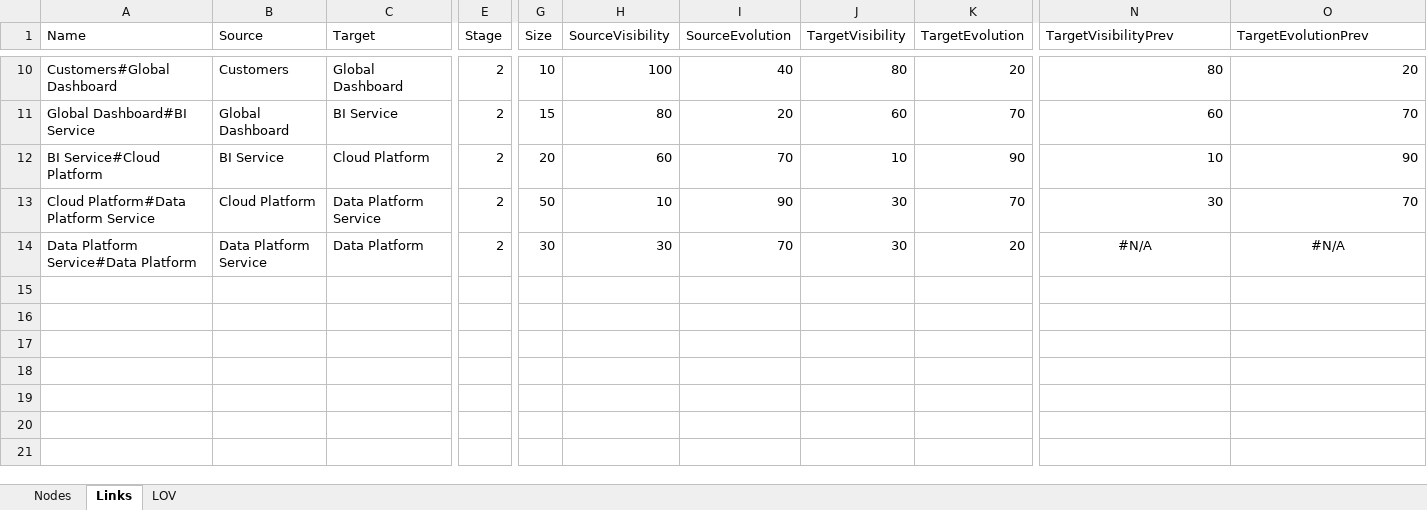
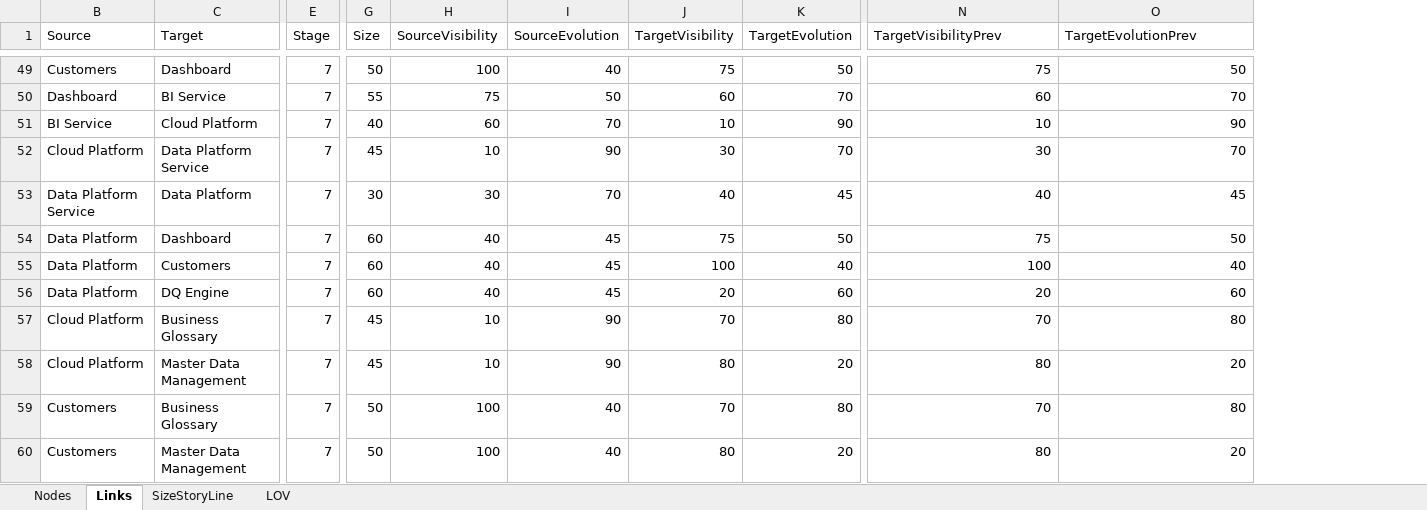
Before and after one commit to renenadorp/D3, an Excel workbook: wardley/data/Wardley.xlsx, sheet Links, drawn as a sheet; only a part is shown, gaps mark what is left out; values as stored, in another font and other column widths than the file's, no borders; table styles not drawn; removed rows and columns are numbered as before the commit, all else as after; rows hold the shown columns only; the diff covers the shown part only; the diff names each change by its address in the sheet, - before the commit and + after, or states it on an @@ line.

```diff
--- a/wardley/data/Wardley.xlsx (sheet Links)
+++ b/wardley/data/Wardley.xlsx (sheet Links)
+sheet tab: SizeStoryLine
@@ column A (Name) hidden, rows 10-14: Customers#Global Dashboard | Global Dashboard#BI Service | BI Service#Cloud Platform | Cloud Platform#Data Platform Service | Data Platform Service#Data Platform @@
-C49 (Target): Global Dashboard
+C49 (Target): Dashboard
-E49:E53 (Stage): 2
+E49:E53 (Stage): 7
-G49 (Size): 10
+G49 (Size): 50
-J49 (TargetVisibility): 80
+J49 (TargetVisibility): 75
-K49 (TargetEvolution): 20
+K49 (TargetEvolution): 50
-N49 (TargetVisibilityPrev): 80
+N49 (TargetVisibilityPrev): 75
-O49 (TargetEvolutionPrev): 20
+O49 (TargetEvolutionPrev): 50
-B50 (Source): Global Dashboard
+B50 (Source): Dashboard
-G50 (Size): 15
+G50 (Size): 55
-H50 (SourceVisibility): 80
+H50 (SourceVisibility): 75
-I50 (SourceEvolution): 20
+I50 (SourceEvolution): 50
-G51 (Size): 20
+G51 (Size): 40
-G52 (Size): 50
+G52 (Size): 45
-J53 (TargetVisibility): 30
+J53 (TargetVisibility): 40
-K53 (TargetEvolution): 20
+K53 (TargetEvolution): 45
-N53 (TargetVisibilityPrev): #N/A
+N53 (TargetVisibilityPrev): 40
-N53:O53 alignment: center
+N53:O53 alignment: right
-O53 (TargetEvolutionPrev): #N/A
+O53 (TargetEvolutionPrev): 45
+row 54: Data Platform | Dashboard | 7 | 60 | 40 | 45 | 75 | 50 | 75 | 50
+row 55: Data Platform | Customers | 7 | 60 | 40 | 45 | 100 | 40 | 100 | 40
+row 56: Data Platform | DQ Engine | 7 | 60 | 40 | 45 | 20 | 60 | 20 | 60
+row 57: Cloud Platform | Business Glossary | 7 | 45 | 10 | 90 | 70 | 80 | 70 | 80
+row 58: Cloud Platform | Master Data Management | 7 | 45 | 10 | 90 | 80 | 20 | 80 | 20
+row 59: Customers | Business Glossary | 7 | 50 | 100 | 40 | 70 | 80 | 70 | 80
+row 60: Customers | Master Data Management | 7 | 50 | 100 | 40 | 80 | 20 | 80 | 20
```
Also changed, not shown: 40 added rows, 1 removed row and 21 edited cells elsewhere in this sheet, sheet Nodes, sheet LOV, formulas that keep their value, hidden cells, timeline/CaldicRFP.xlsx, 6 other files.
